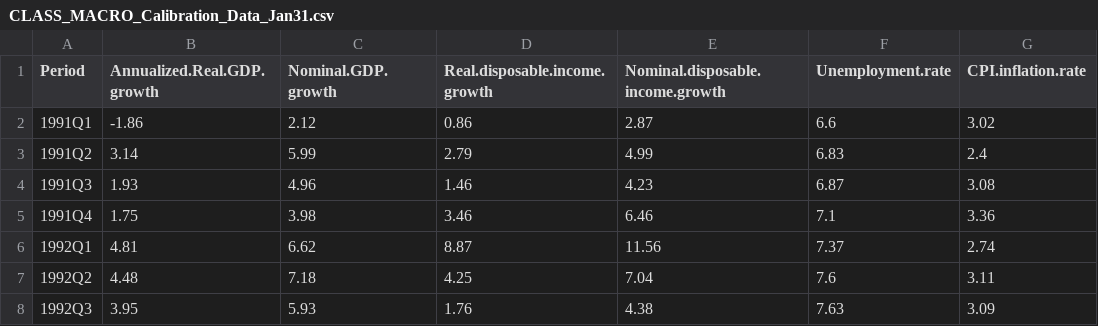
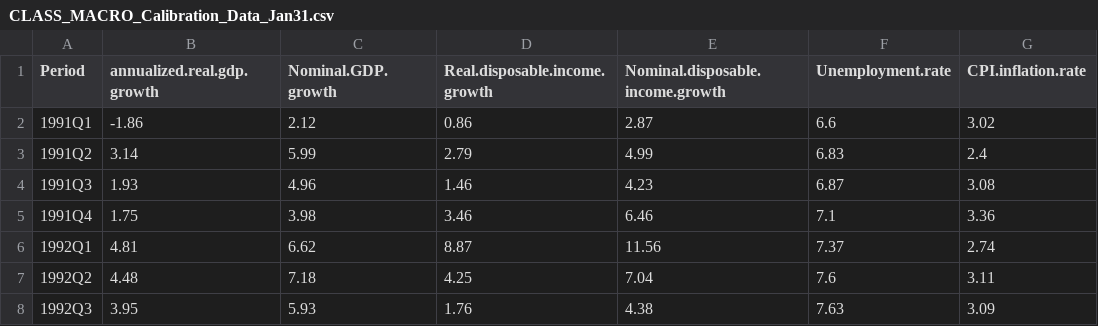
Before and after one commit to dkarapetyan-zz/class_model_forecast, a CSV file: class_model/data/CLASS_MACRO_Calibration_Data_Jan31.csv, drawn as a sheet; only a part is shown; the diff names each change by its address in the sheet, - before the commit and + after, or states it on an @@ line.

Commit message:
data files now have all lower case variables
Former-commit-id: d5bc6a5f9b0a24e9c7168cb6cf280408e57bd206
Former-commit-id: 334b3dced67d03c7e942d8b68af6cba90946923b

```diff
--- a/class_model/data/CLASS_MACRO_Calibration_Data_Jan31.csv
+++ b/class_model/data/CLASS_MACRO_Calibration_Data_Jan31.csv
-B1: Annualized.Real.GDP.growth
+B1: annualized.real.gdp.growth
```
Also changed, not shown: class_model/data/Original_CLASS_Market_Data_Input.csv, 3 other files.
